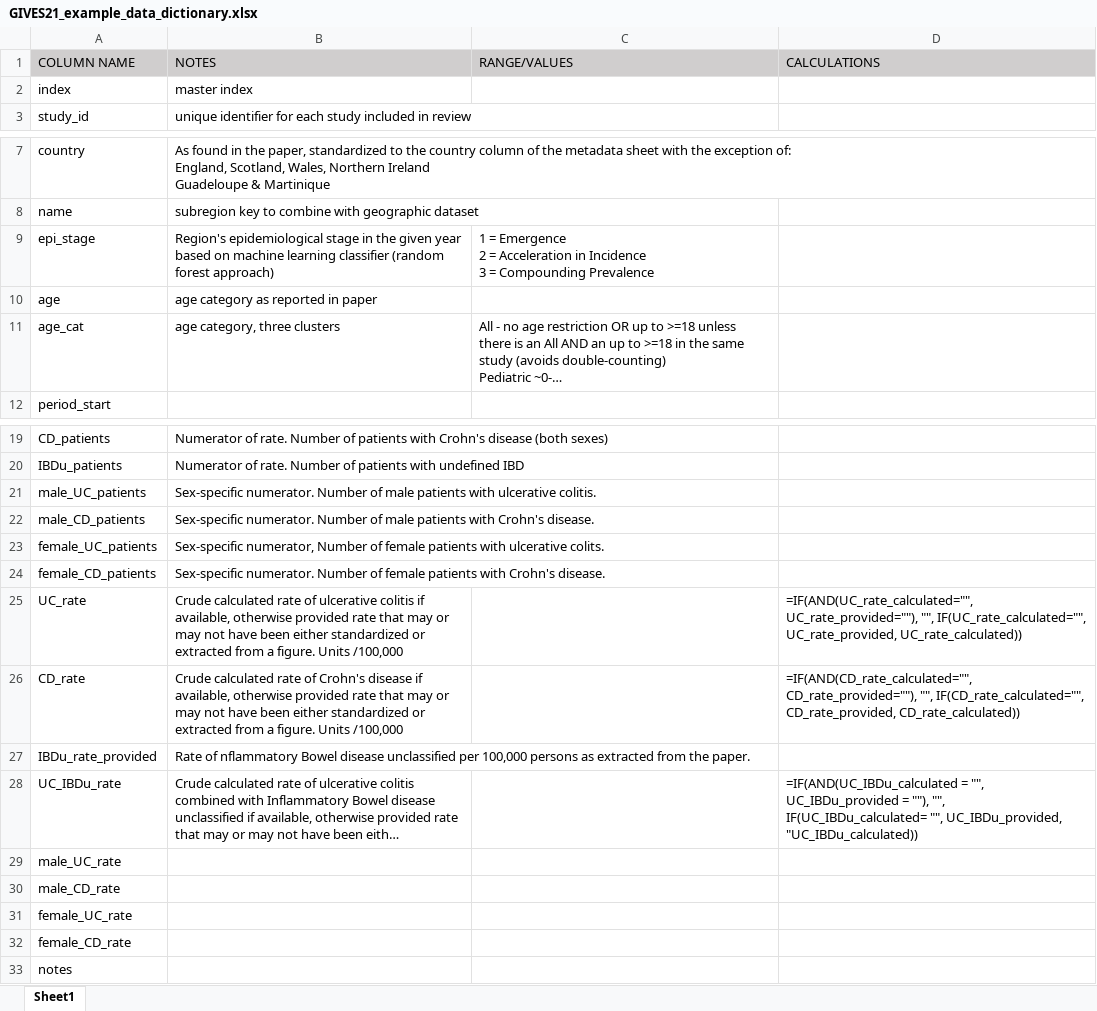
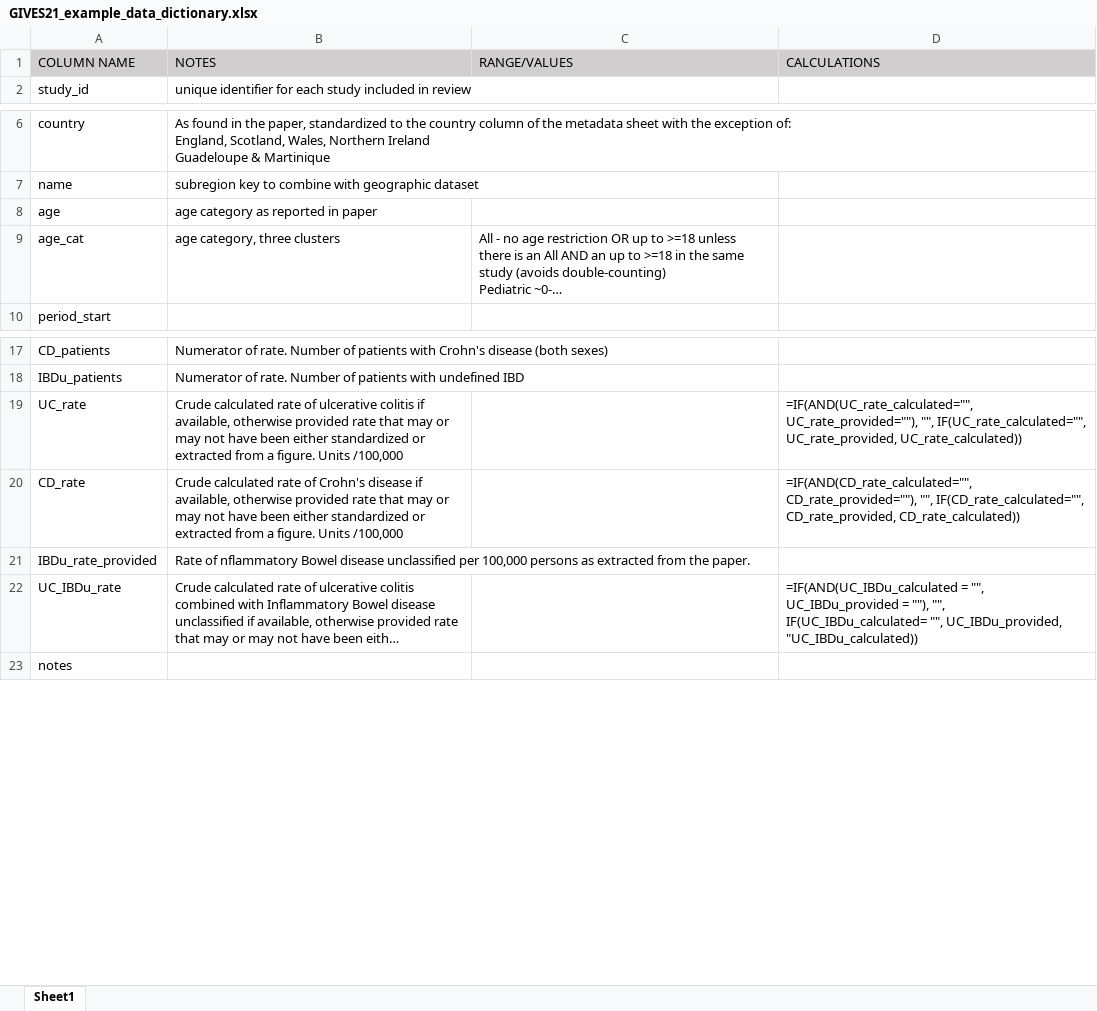
Before and after one commit to kaplan-gi/4-stages-IBD, an Excel workbook: 1_Data/GIVES21_example_data_dictionary.xlsx, sheet Sheet1, drawn as a sheet; only a part is shown, gaps mark what is left out; long unchanged cells end in …; values as stored, in another font and other column widths than the file's, no borders; ↵ is a line break in a cell; the diff names each change by its address in the sheet, - before the commit and + after, or states it on an @@ line.

```diff
--- a/1_Data/GIVES21_example_data_dictionary.xlsx (sheet Sheet1)
+++ b/1_Data/GIVES21_example_data_dictionary.xlsx (sheet Sheet1)
-row 2: index | master index
-row 9: epi_stage | Region's epidemiological stage in the given year based on machine learning classifier (random forest approach) | 1 = Emergence ↵ 2 = Acceleration in Incidence ↵ 3 = Compounding Prevalence
-row 21: male_UC_patients | Sex-specific numerator. Number of male patients with ulcerative colitis.
-row 22: male_CD_patients | Sex-specific numerator. Number of male patients with Crohn's disease.
-row 23: female_UC_patients | Sex-specific numerator, Number of female patients with ulcerative colits.
-row 24: female_CD_patients | Sex-specific numerator. Number of female patients with Crohn's disease.
-row 29: male_UC_rate
-row 30: male_CD_rate
-row 31: female_UC_rate
-row 32: female_CD_rate
```
Also changed, not shown: 1 other file.
